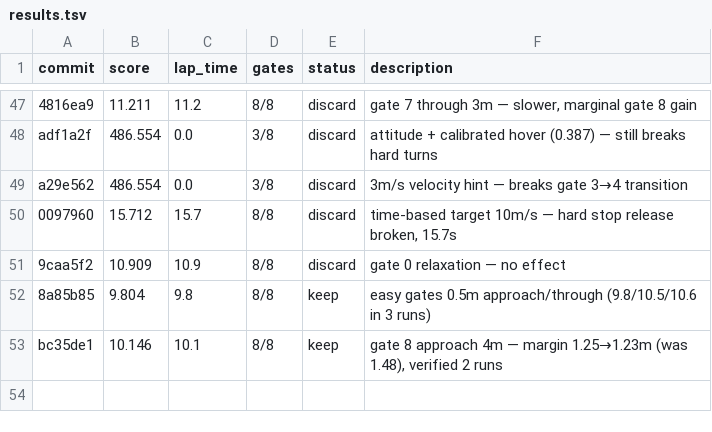
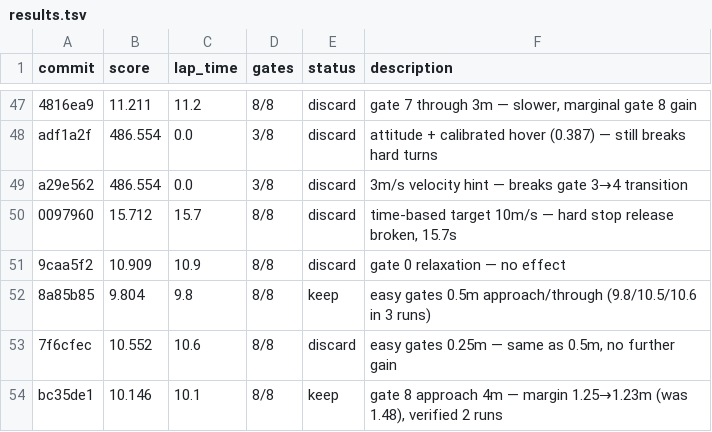
Before and after one commit to b9check/drone_autoresearch, a TSV file: results.tsv, drawn as a sheet; only a part is shown, gaps mark what is left out.

```diff
--- a/results.tsv
+++ b/results.tsv
@@ -52,2 +52,3 @@ a29e562	486.554	0.0	3/8	discard	3m/s velocity hint — breaks gate 3→4 transit
 8a85b85	9.804	9.8	8/8	keep	easy gates 0.5m approach/through (9.8/10.5/10.6 in 3 runs)
+7f6cfec	10.552	10.6	8/8	discard	easy gates 0.25m — same as 0.5m, no further gain
 bc35de1	10.146	10.1	8/8	keep	gate 8 approach 4m — margin 1.25→1.23m (was 1.48), verified 2 runs
```
Also changed, not shown: 1 other file.
